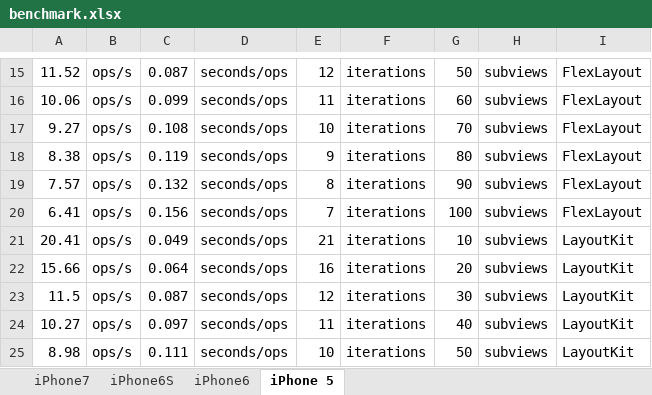
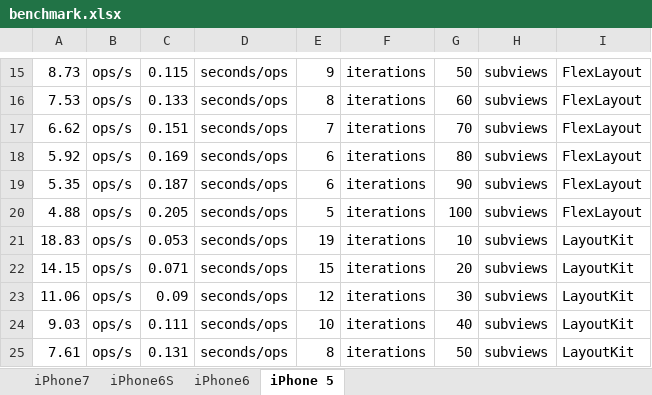
Before and after one commit to layoutBox/LayoutFrameworkBenchmark, an Excel workbook: docs_markdown/benchmark.xlsx, sheet iPhone 5, drawn as a sheet; only a part is shown, gaps mark what is left out; values as stored, in another font and other column widths than the file's, no borders; charts and pictures not drawn; the diff covers the shown part only; the diff names each change by its address in the sheet, - before the commit and + after, or states it on an @@ line.

```diff
--- a/docs_markdown/benchmark.xlsx (sheet iPhone 5)
+++ b/docs_markdown/benchmark.xlsx (sheet iPhone 5)
-A15: 11.52
+A15: 8.73
-C15: 0.087
+C15: 0.115
-E15: 12
+E15: 9
-A16: 10.06
+A16: 7.53
-C16: 0.099
+C16: 0.133
-E16: 11
+E16: 8
-A17: 9.27
+A17: 6.62
-C17: 0.108
+C17: 0.151
-E17: 10
+E17: 7
-A18: 8.38
+A18: 5.92
-C18: 0.119
+C18: 0.169
-E18: 9
+E18: 6
-A19: 7.57
+A19: 5.35
-C19: 0.132
+C19: 0.187
-E19: 8
+E19: 6
-A20: 6.41
+A20: 4.88
-C20: 0.156
+C20: 0.205
-E20: 7
+E20: 5
-A21: 20.41
+A21: 18.83
-C21: 0.049
+C21: 0.053
-E21: 21
+E21: 19
-A22: 15.66
+A22: 14.15
-C22: 0.064
+C22: 0.071
-E22: 16
+E22: 15
-A23: 11.5
+A23: 11.06
-C23: 0.087
+C23: 0.09
-A24: 10.27
+A24: 9.03
-C24: 0.097
+C24: 0.111
-E24: 11
+E24: 10
-A25: 8.98
+A25: 7.61
-C25: 0.111
+C25: 0.131
-E25: 10
+E25: 8
```
Also changed, not shown: 10 added rows and 102 edited cells elsewhere in this sheet, charts or pictures, 4 other files.
